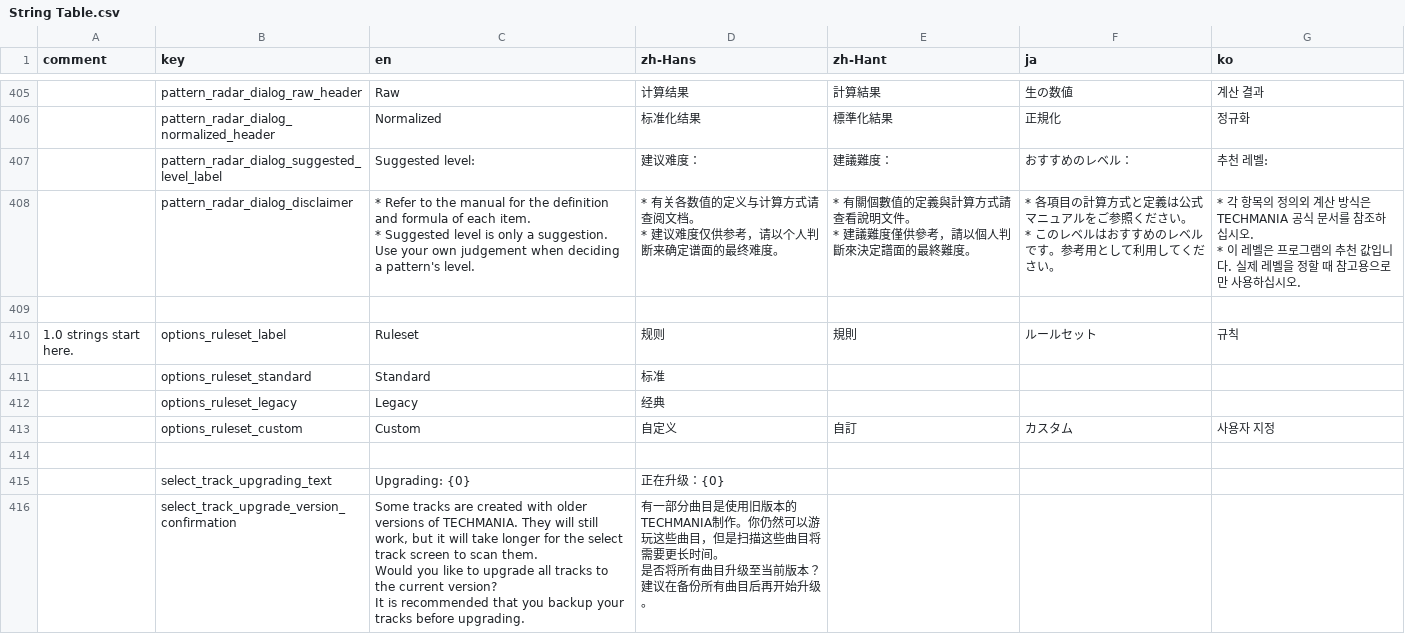
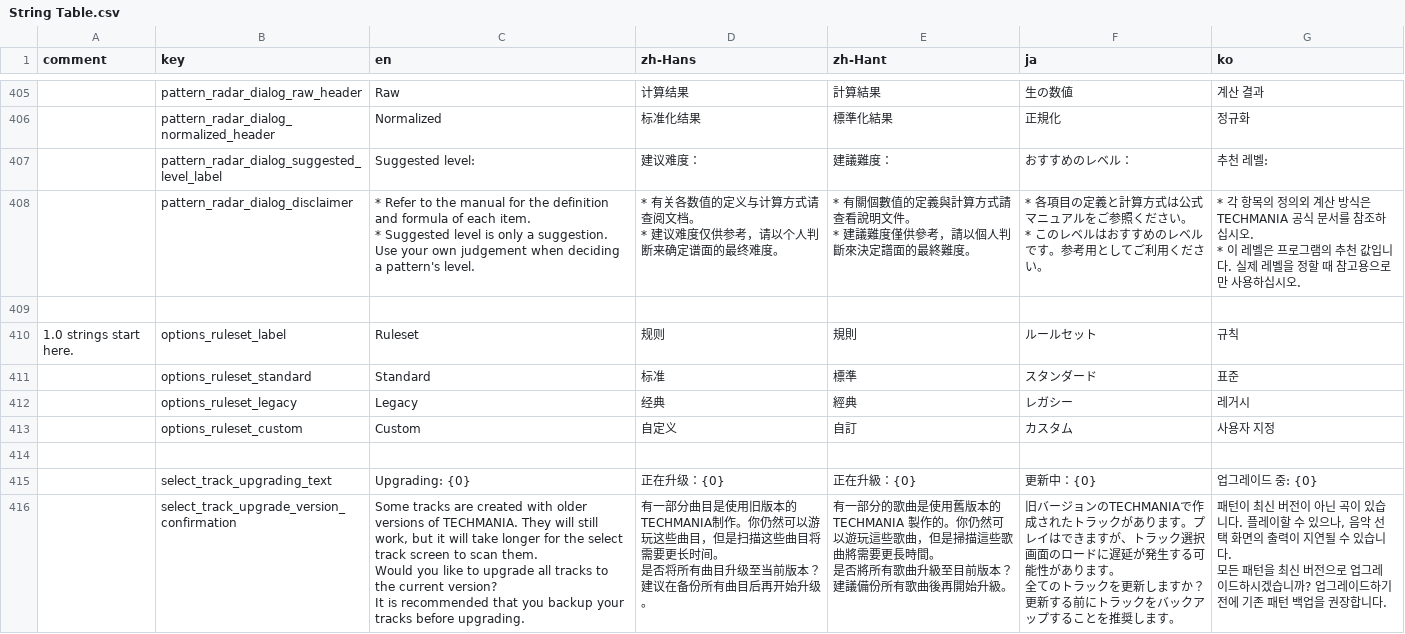
Before and after one commit to techmania-team/techmania, a CSV file: TECHMANIA/Assets/String Table.csv, drawn as a sheet; only a part is shown, gaps mark what is left out; ↵ is a line break in a cell; the diff covers the shown part only; the diff names each change by its address in the sheet, - before the commit and + after, or states it on an @@ line.

Commit message:
Pulled string table; fixed missing string key in options panel.

```diff
--- a/TECHMANIA/Assets/String Table.csv
+++ b/TECHMANIA/Assets/String Table.csv
-F408 (ja): …各項目の計算方式と定義は公式マニュアルをご参照ください。 ↵ * このレベルはおすすめのレベルです。参考用として利用してください…
+F408 (ja): …各項目の定義と計算方式は公式マニュアルをご参照ください。 ↵ * このレベルはおすすめのレベルです。参考用としてご利用ください…
-E411 (zh-Hant): (empty)
+E411 (zh-Hant): 標準
-F411 (ja): (empty)
+F411 (ja): スタンダード
-G411 (ko): (empty)
+G411 (ko): 표준
-E412 (zh-Hant): (empty)
+E412 (zh-Hant): 經典
-F412 (ja): (empty)
+F412 (ja): レガシー
-G412 (ko): (empty)
+G412 (ko): 레거시
-E415 (zh-Hant): (empty)
+E415 (zh-Hant): 正在升級：{0}
-F415 (ja): (empty)
+F415 (ja): 更新中：{0}
-G415 (ko): (empty)
+G415 (ko): 업그레이드 중: {0}
-E416 (zh-Hant): (empty)
+E416 (zh-Hant): 有一部分的歌曲是使用舊版本的 TECHMANIA 製作的。你仍然可以遊玩這些歌曲，但是掃描這些歌曲將需要更長時間。 ↵ 是否將所有歌曲升級至目前版本？ ↵ 建議備份所有歌曲後再開始升級。
-F416 (ja): (empty)
+F416 (ja): 旧バージョンのTECHMANIAで作成されたトラックがあります。プレイはできますが、トラック選択画面のロードに遅延が発生する可能性があります。 ↵ 全てのトラックを更新しますか？ ↵ 更新する前にトラックをバックアップすることを推奨します。
-G416 (ko): (empty)
+G416 (ko): 패턴이 최신 버전이 아닌 곡이 있습니다. 플레이할 수 있으나, 음악 선택 화면의 출력이 지연될 수 있습니다. ↵ 모든 패턴을 최신 버전으로 업그레이드하시겠습니까? 업그레이드하기 전에 기존 패턴 백업을 권장합니다.
```
Also changed, not shown: 40 edited cells elsewhere in this file, 4 other files.
